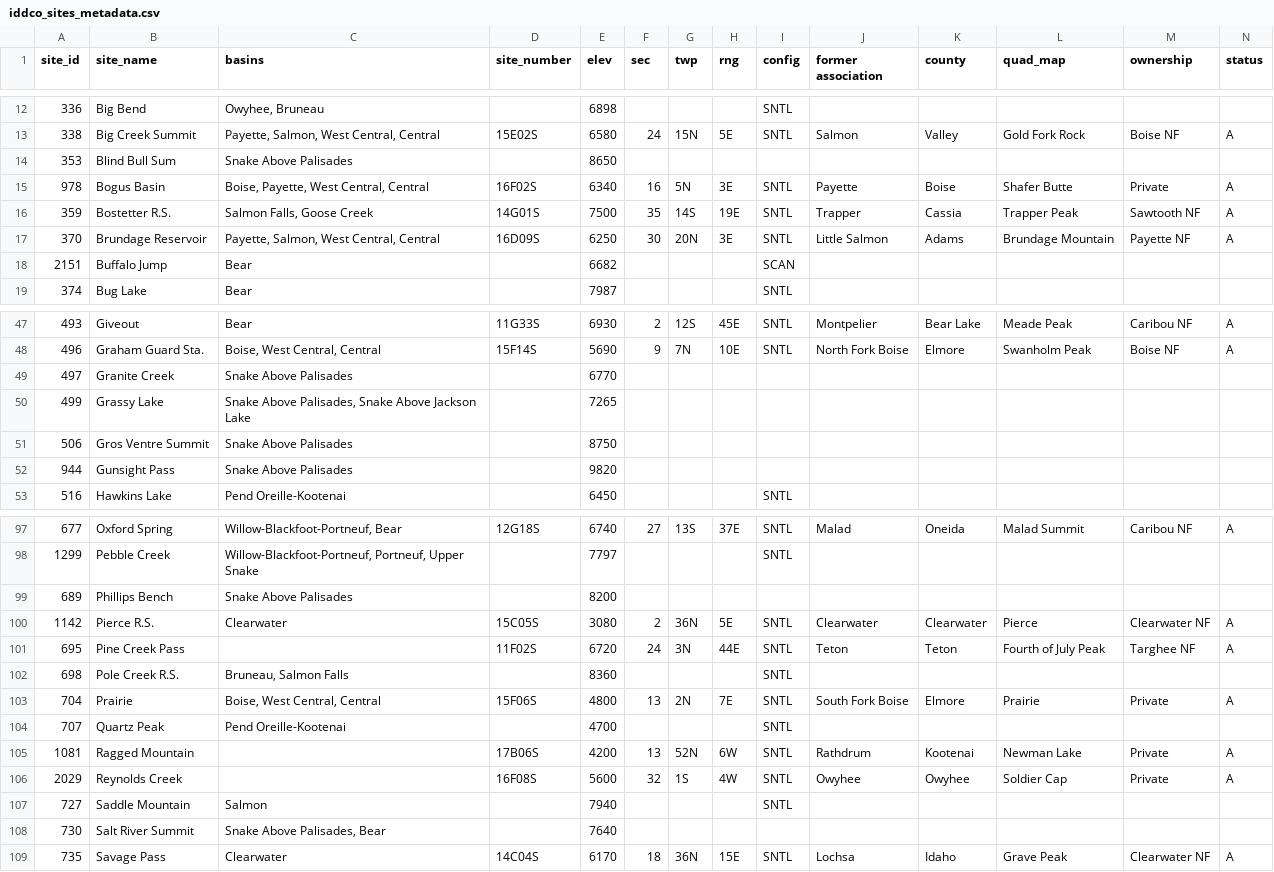
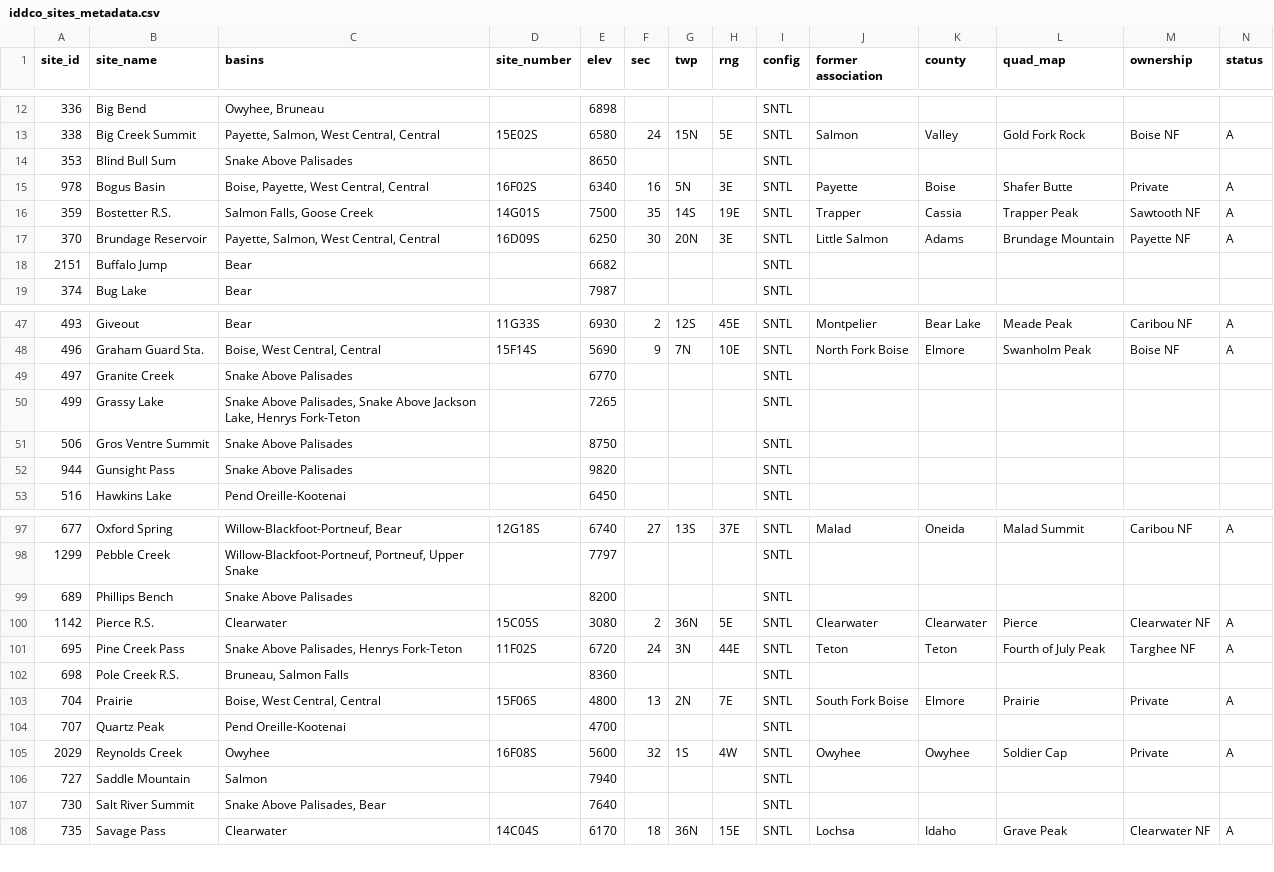
Before and after one commit to nrcs-idaho-snow-survey/static_files, a CSV file: iddco_sites_metadata.csv, drawn as a sheet; only a part is shown, gaps mark what is left out; removed rows and columns are numbered as before the commit, all else as after; rows hold the shown columns only; the diff covers the shown part only; the diff names each change by its address in the sheet, - before the commit and + after, or states it on an @@ line.

Commit message:
Add several more associations, remove Ragged Mountain

```diff
--- a/iddco_sites_metadata.csv
+++ b/iddco_sites_metadata.csv
-I14 (config): (empty)
+I14 (config): SNTL
-I18 (config): SCAN
+I18 (config): SNTL
-I49:I52 (config): (empty)
+I49:I52 (config): SNTL
-C50 (basins): …Above Jackson Lake
+C50 (basins): …Above Jackson Lake, Henrys Fork-Teton
-I99 (config): (empty)
+I99 (config): SNTL
-C101 (basins): (empty)
+C101 (basins): Snake Above Palisades, Henrys Fork-Teton
-row 105: 1081 | Ragged Mountain |  | 17B06S | 4200 | 13 | 52N | 6W | SNTL | Rathdrum | Kootenai | Newman Lake | Private | A
-C105 (basins): (empty)
+C105 (basins): Owyhee
-I107 (config): (empty)
+I107 (config): SNTL
```
Also changed, not shown: 6 edited cells elsewhere in this file.
